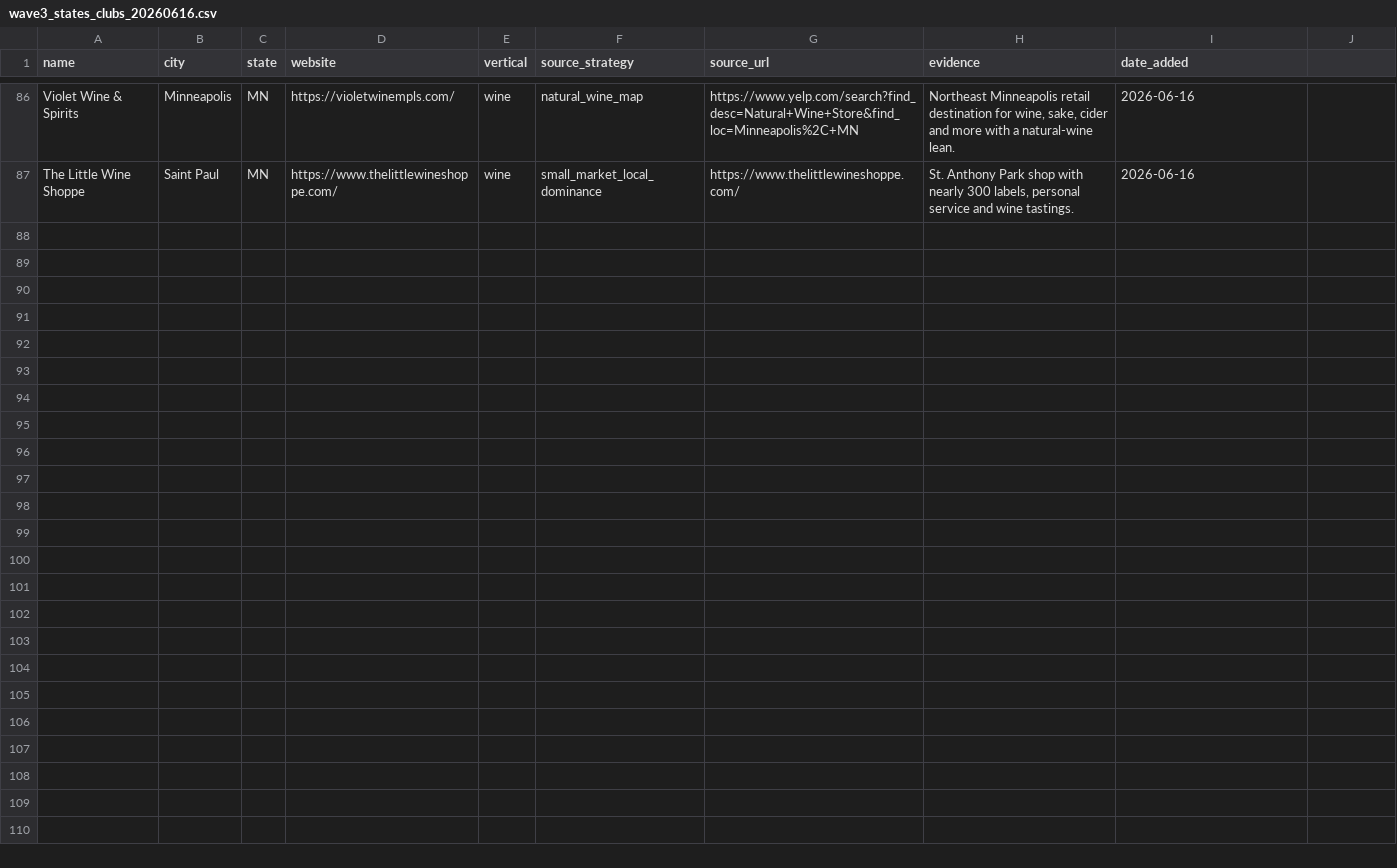
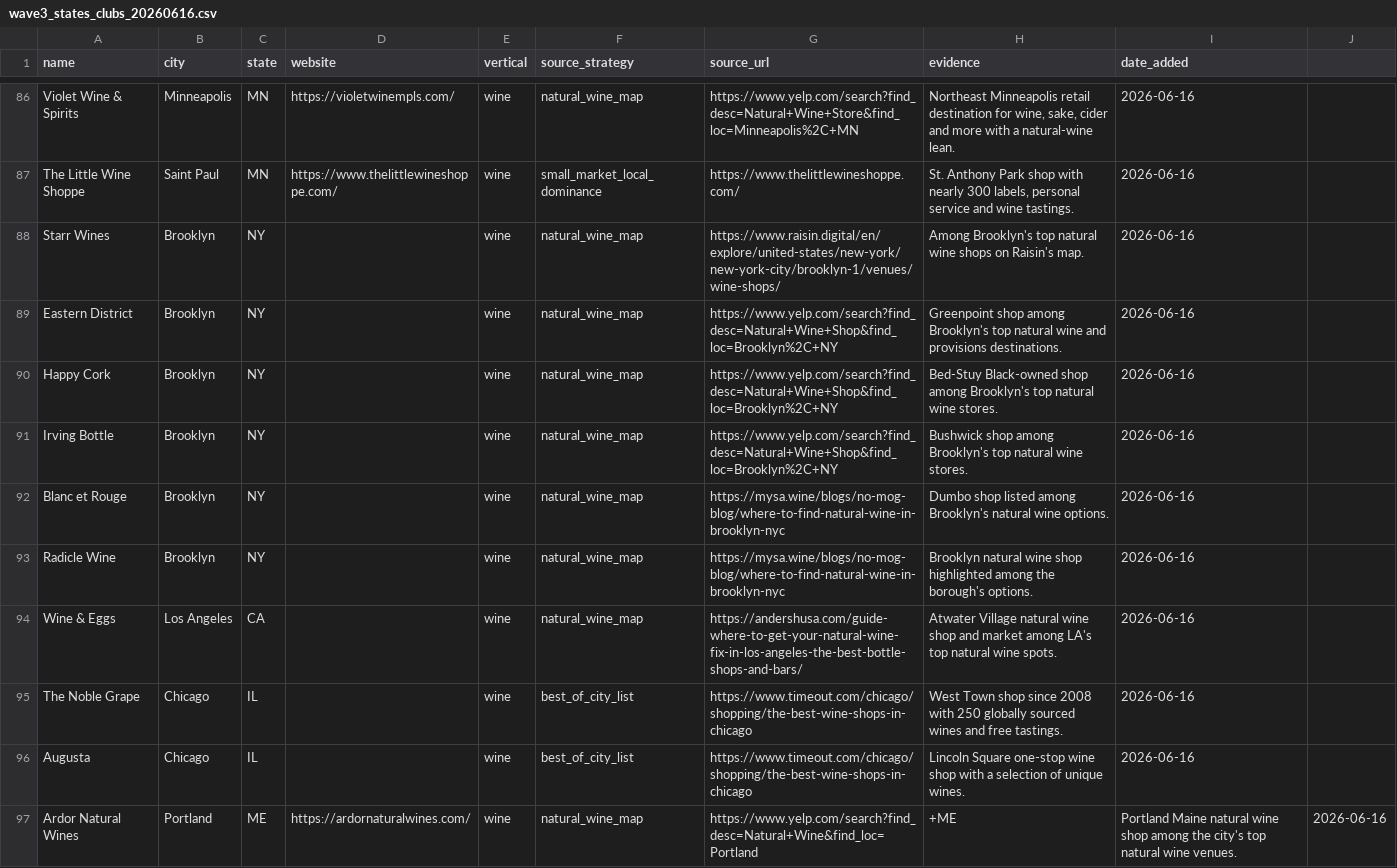
Before and after one commit to kavir10/lead-scoring, a CSV file: output/innovative_leads/wine/wave3_states_clubs_20260616.csv, drawn as a sheet; only a part is shown, gaps mark what is left out.

```diff
--- a/output/innovative_leads/wine/wave3_states_clubs_20260616.csv
+++ b/output/innovative_leads/wine/wave3_states_clubs_20260616.csv
@@ -87 +87,11 @@ Violet Wine & Spirits,Minneapolis,MN,https://violetwinempls.com/,wine,natural_wi
 The Little Wine Shoppe,Saint Paul,MN,https://www.thelittlewineshoppe.com/,wine,small_market_local_dominance,https://www.thelittlewineshoppe.com/,"St. Anthony Park shop with nearly 300 labels, personal service and wine tastings.",2026-06-16
+Starr Wines,Brooklyn,NY,,wine,natural_wine_map,https://www.raisin.digital/en/explore/united-states/new-york/new-york-city/brooklyn-1/venues/wine-shops/,"Among Brooklyn's top natural wine shops on Raisin's map.",2026-06-16
+Eastern District,Brooklyn,NY,,wine,natural_wine_map,https://www.yelp.com/search?find_desc=Natural+Wine+Shop&find_loc=Brooklyn%2C+NY,"Greenpoint shop among Brooklyn's top natural wine and provisions destinations.",2026-06-16
+Happy Cork,Brooklyn,NY,,wine,natural_wine_map,https://www.yelp.com/search?find_desc=Natural+Wine+Shop&find_loc=Brooklyn%2C+NY,"Bed-Stuy Black-owned shop among Brooklyn's top natural wine stores.",2026-06-16
+Irving Bottle,Brooklyn,NY,,wine,natural_wine_map,https://www.yelp.com/search?find_desc=Natural+Wine+Shop&find_loc=Brooklyn%2C+NY,"Bushwick shop among Brooklyn's top natural wine stores.",2026-06-16
+Blanc et Rouge,Brooklyn,NY,,wine,natural_wine_map,https://mysa.wine/blogs/no-mog-blog/where-to-find-natural-wine-in-brooklyn-nyc,"Dumbo shop listed among Brooklyn's natural wine options.",2026-06-16
+Radicle Wine,Brooklyn,NY,,wine,natural_wine_map,https://mysa.wine/blogs/no-mog-blog/where-to-find-natural-wine-in-brooklyn-nyc,"Brooklyn natural wine shop highlighted among the borough's options.",2026-06-16
+Wine & Eggs,Los Angeles,CA,,wine,natural_wine_map,https://andershusa.com/guide-where-to-get-your-natural-wine-fix-in-los-angeles-the-best-bottle-shops-and-bars/,"Atwater Village natural wine shop and market among LA's top natural wine spots.",2026-06-16
+The Noble Grape,Chicago,IL,,wine,best_of_city_list,https://www.timeout.com/chicago/shopping/the-best-wine-shops-in-chicago,"West Town shop since 2008 with 250 globally sourced wines and free tastings.",2026-06-16
+Augusta,Chicago,IL,,wine,best_of_city_list,https://www.timeout.com/chicago/shopping/the-best-wine-shops-in-chicago,"Lincoln Square one-stop wine shop with a selection of unique wines.",2026-06-16
+Ardor Natural Wines,Portland,ME,https://ardornaturalwines.com/,wine,natural_wine_map,https://www.yelp.com/search?find_desc=Natural+Wine&find_loc=Portland,+ME,"Portland Maine natural wine shop among the city's top natural wine venues.",2026-06-16
```
Also changed, not shown: output/innovative_leads/bakeries/wave3_states_lang_20260616.csv, output/innovative_leads/cheese/wave2_states_clubs_20260616.csv, 5 other files.
